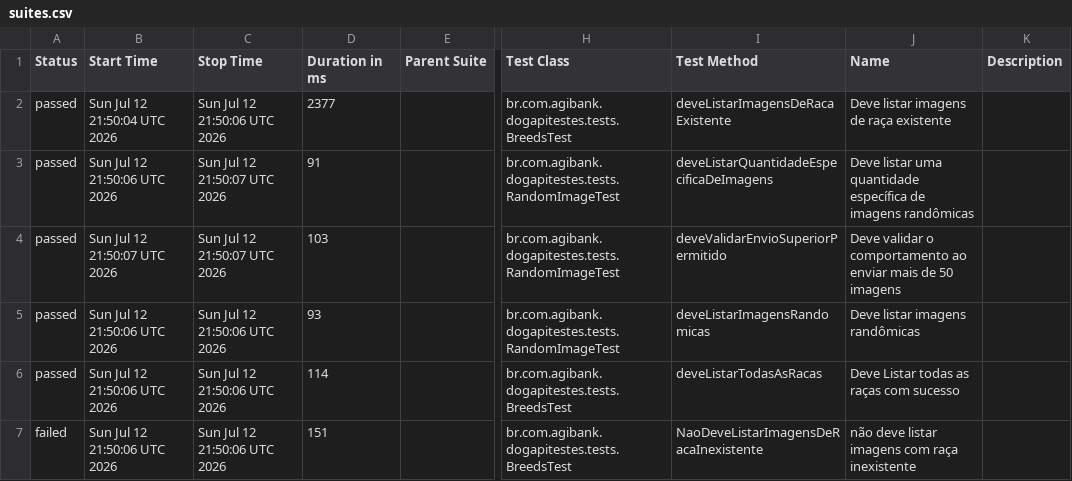
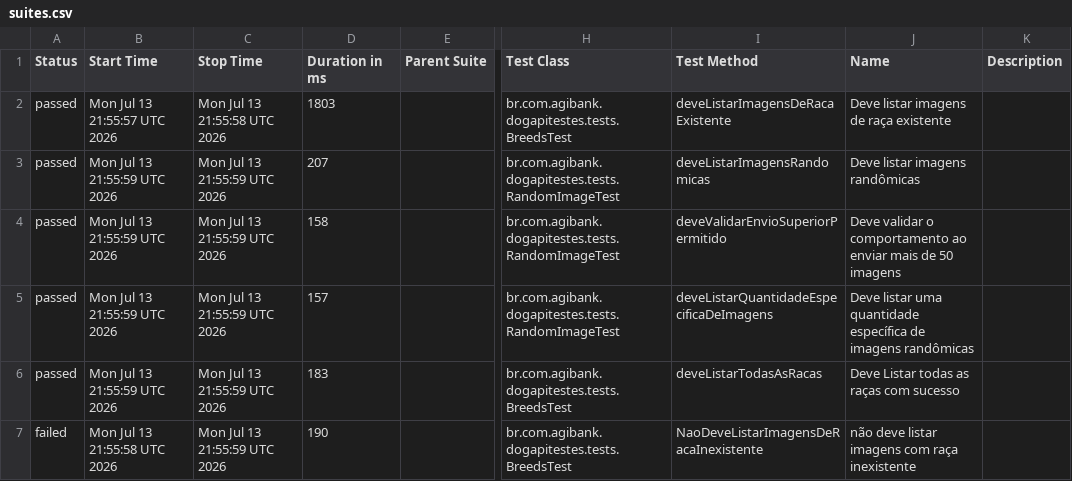
Before and after one commit to JosinaldoGJunior/desafio-tecnico-agibank, a CSV file: data/suites.csv, drawn as a sheet; only a part is shown, gaps mark what is left out; the diff names each change by its address in the sheet, - before the commit and + after, or states it on an @@ line.

```diff
--- a/data/suites.csv
+++ b/data/suites.csv
-B2 (Start Time): Sun Jul 12 21:50:04 UTC 2026
+B2 (Start Time): Mon Jul 13 21:55:57 UTC 2026
-C2 (Stop Time): Sun Jul 12 21:50:06 UTC 2026
+C2 (Stop Time): Mon Jul 13 21:55:58 UTC 2026
-D2 (Duration in ms): 2377
+D2 (Duration in ms): 1803
-B3 (Start Time): Sun Jul 12 21:50:06 UTC 2026
+B3 (Start Time): Mon Jul 13 21:55:59 UTC 2026
-C3:C4 (Stop Time): Sun Jul 12 21:50:07 UTC 2026
+C3:C4 (Stop Time): Mon Jul 13 21:55:59 UTC 2026
-D3 (Duration in ms): 91
+D3 (Duration in ms): 207
-I3 (Test Method): deveListarQuantidadeEspecificaDeImagens
+I3 (Test Method): deveListarImagensRandomicas
-J3 (Name): Deve listar uma quantidade específica de imagens randômicas
+J3 (Name): Deve listar imagens randômicas
-B4 (Start Time): Sun Jul 12 21:50:07 UTC 2026
+B4 (Start Time): Mon Jul 13 21:55:59 UTC 2026
-D4 (Duration in ms): 103
+D4 (Duration in ms): 158
-B5:B6 (Start Time): Sun Jul 12 21:50:06 UTC 2026
+B5:B6 (Start Time): Mon Jul 13 21:55:59 UTC 2026
-C5:C7 (Stop Time): Sun Jul 12 21:50:06 UTC 2026
+C5:C7 (Stop Time): Mon Jul 13 21:55:59 UTC 2026
-D5 (Duration in ms): 93
+D5 (Duration in ms): 157
-I5 (Test Method): deveListarImagensRandomicas
+I5 (Test Method): deveListarQuantidadeEspecificaDeImagens
-J5 (Name): Deve listar imagens randômicas
+J5 (Name): Deve listar uma quantidade específica de imagens randômicas
-D6 (Duration in ms): 114
+D6 (Duration in ms): 183
-B7 (Start Time): Sun Jul 12 21:50:06 UTC 2026
+B7 (Start Time): Mon Jul 13 21:55:58 UTC 2026
-D7 (Duration in ms): 151
+D7 (Duration in ms): 190
```
Also changed, not shown: 26 other files.
